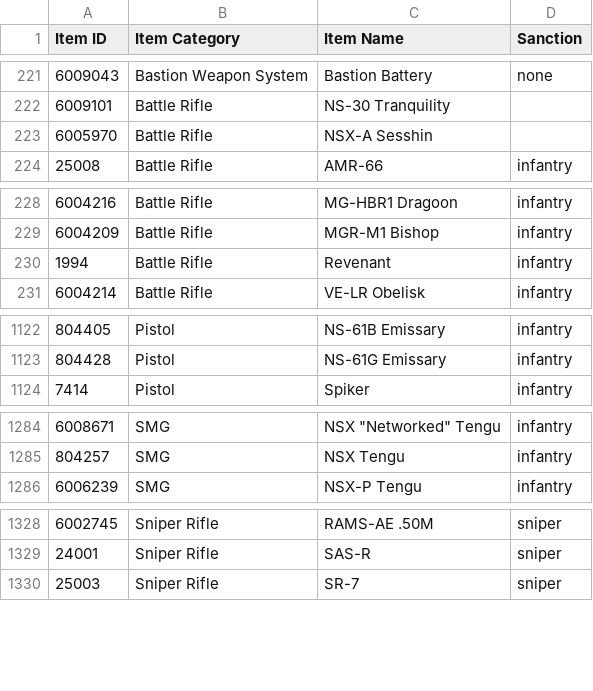
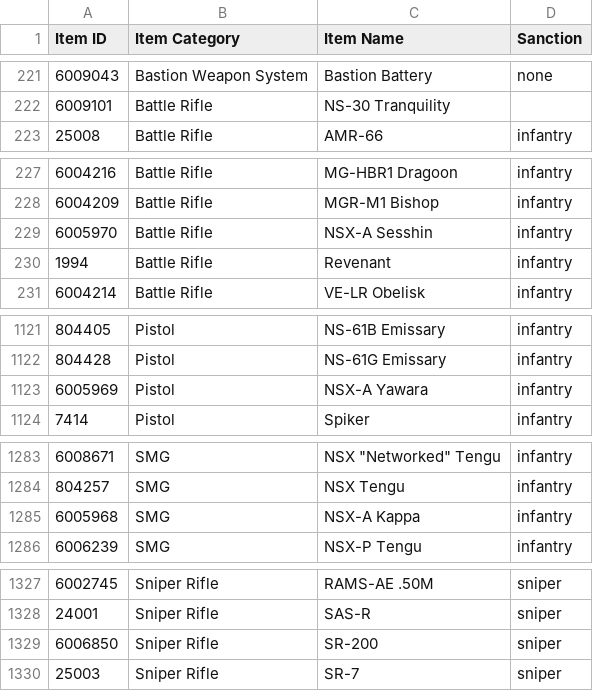
Before and after one commit to cooltrain7/Planetside-2-API-Tracker, a CSV file: Weapons/community-review/sanction-list.csv, drawn as a sheet; only a part is shown, gaps mark what is left out; the diff covers the shown part only.

```diff
--- a/Weapons/community-review/sanction-list.csv
+++ b/Weapons/community-review/sanction-list.csv
@@ -222,3 +222,2 @@
 6009101,Battle Rifle,NS-30 Tranquility,
-6005970,Battle Rifle,NSX-A Sesshin,
 25008,Battle Rifle,AMR-66,infantry
@@ -229,2 +228,3 @@
 6004209,Battle Rifle,MGR-M1 Bishop,infantry
+6005970,Battle Rifle,NSX-A Sesshin,infantry
 1994,Battle Rifle,Revenant,infantry
@@ -1123,2 +1122,3 @@
 804428,Pistol,NS-61G Emissary,infantry
+6005969,Pistol,NSX-A Yawara,infantry
 7414,Pistol,Spiker,infantry
@@ -1285,2 +1284,3 @@
 804257,SMG,NSX Tengu,infantry
+6005968,SMG,NSX-A Kappa,infantry
 6006239,SMG,NSX-P Tengu,infantry
@@ -1329,2 +1328,3 @@
 24001,Sniper Rifle,SAS-R,sniper
+6006850,Sniper Rifle,SR-200,sniper
 25003,Sniper Rifle,SR-7,sniper
```
Also changed, not shown: 3 removed rows and 1 edited cell elsewhere in this file, Weapons/community-review/sanction-list-machine-with-none.csv, Weapons/community-review/sanction-list-machine.csv.
